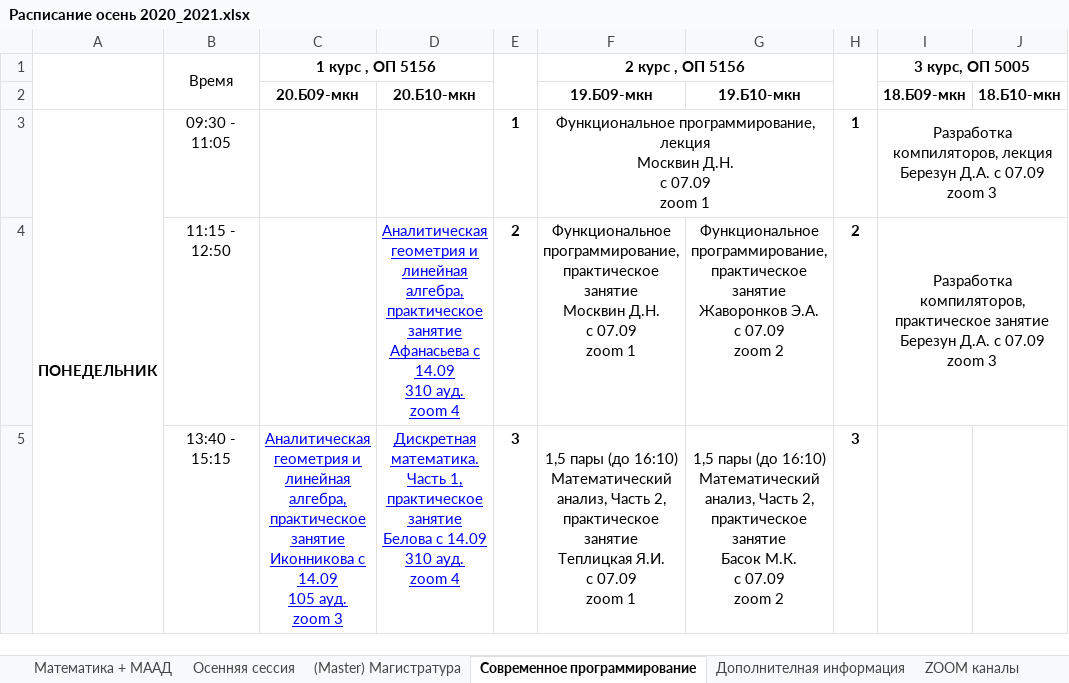
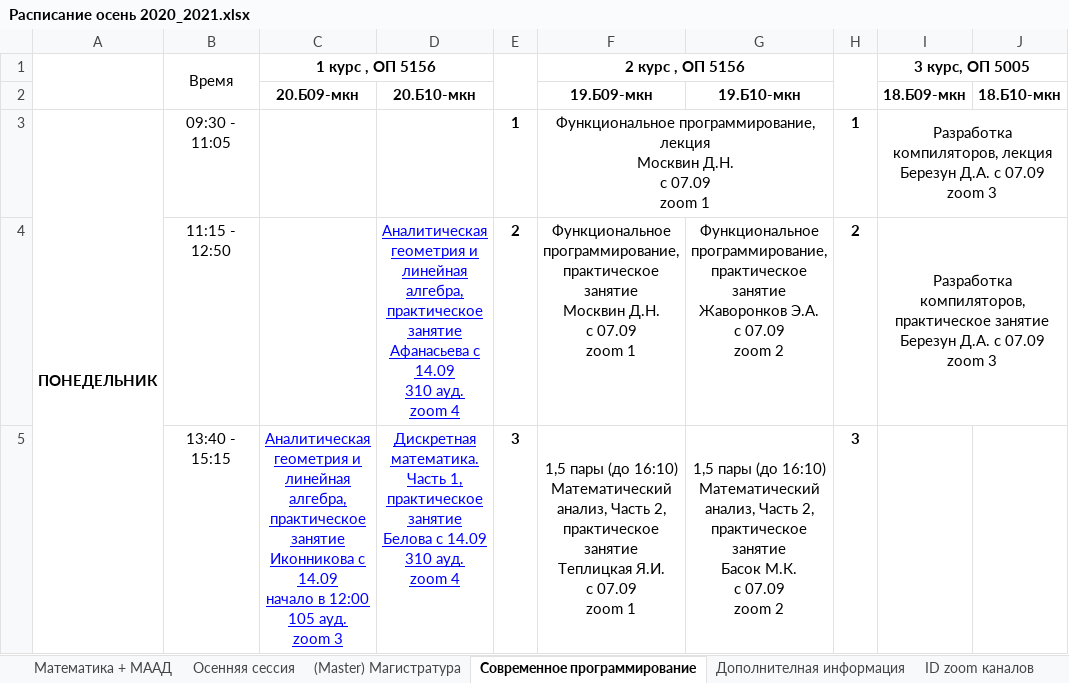
Before and after one commit to alexnurin/spbu_green_elephant_tgbot, an Excel workbook: src/Расписание осень 2020_2021.xlsx, sheet Современное программирование, drawn as a sheet; only a part is shown; values as stored, in another font and other column widths than the file's, no borders; charts and pictures not drawn; ↵ is a line break in a cell; the diff covers the shown part only; the diff names each change by its address in the sheet, - before the commit and + after, or states it on an @@ line.

```diff
--- a/src/Расписание осень 2020_2021.xlsx (sheet Современное программирование)
+++ b/src/Расписание осень 2020_2021.xlsx (sheet Современное программирование)
-C5 (1 курс , ОП 5156): …с 14.09 ↵ 105 ауд.…
+C5 (1 курс , ОП 5156): …с 14.09 ↵ начало в 12:00 ↵ 105 ауд.…
```
Also changed, not shown: 2 edited cells elsewhere in this sheet, sheet ZOOM каналы, sheet Математика + МААД, sheet (Master) Магистратура, other sheet tabs.
